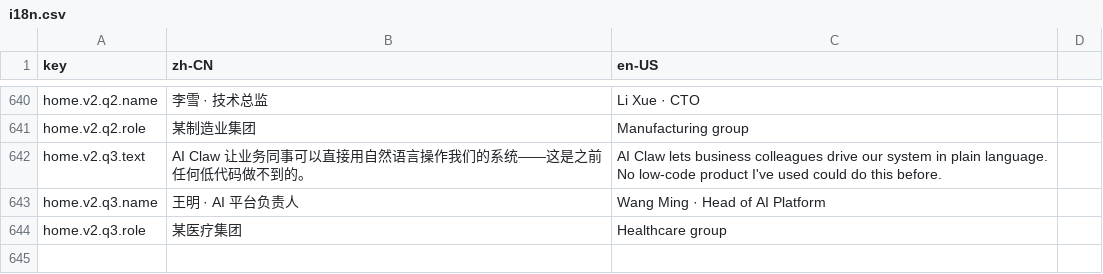
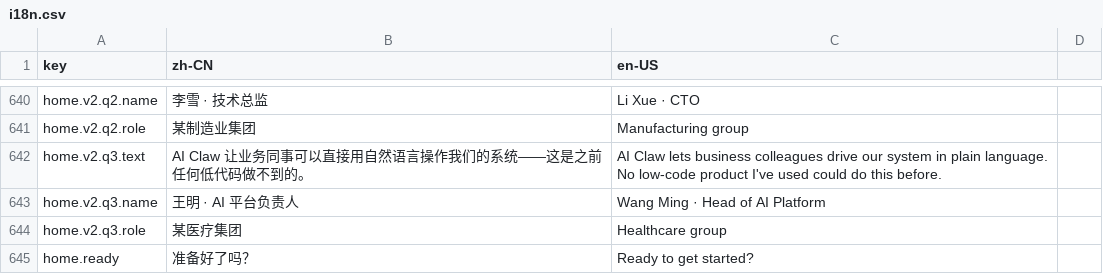
Before and after one commit to erupts/erupt-site, a CSV file: i18n.csv, drawn as a sheet; only a part is shown, gaps mark what is left out; the diff names each change by its address in the sheet, - before the commit and + after, or states it on an @@ line.

```diff
--- a/i18n.csv
+++ b/i18n.csv
+row 645: home.ready | 准备好了吗？ | Ready to get started?
```
Also changed, not shown: 2 other files.
